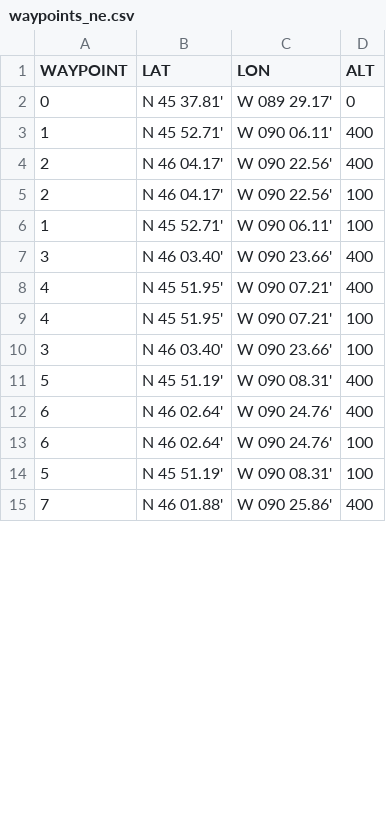
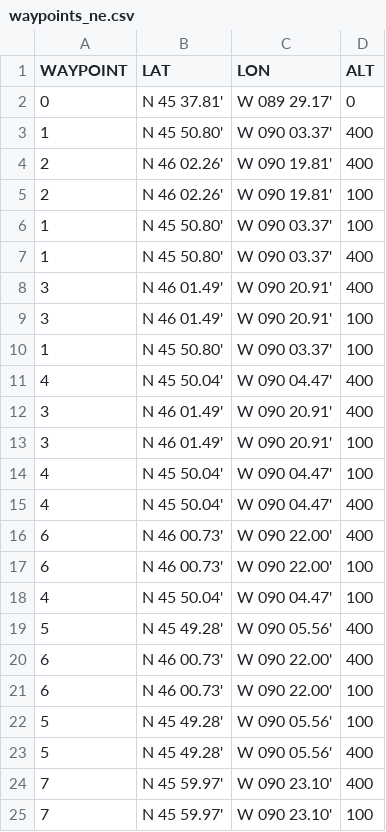
Before and after one commit to DesaiLab/CHEESEHEAD, a CSV file: Maps/UWKA/waypoints_ne.csv, drawn as a sheet; only a part is shown; the diff covers the shown part only.

```diff
--- a/Maps/UWKA/waypoints_ne.csv
+++ b/Maps/UWKA/waypoints_ne.csv
@@ -2,14 +2,24 @@ WAYPOINT,LAT,LON,ALT
 0,N 45 37.81',W 089 29.17',0
-1,N 45 52.71',W 090 06.11',400
-2,N 46 04.17',W 090 22.56',400
-2,N 46 04.17',W 090 22.56',100
-1,N 45 52.71',W 090 06.11',100
-3,N 46 03.40',W 090 23.66',400
-4,N 45 51.95',W 090 07.21',400
-4,N 45 51.95',W 090 07.21',100
-3,N 46 03.40',W 090 23.66',100
-5,N 45 51.19',W 090 08.31',400
-6,N 46 02.64',W 090 24.76',400
-6,N 46 02.64',W 090 24.76',100
-5,N 45 51.19',W 090 08.31',100
-7,N 46 01.88',W 090 25.86',400
+1,N 45 50.80',W 090 03.37',400
+2,N 46 02.26',W 090 19.81',400
+2,N 46 02.26',W 090 19.81',100
+1,N 45 50.80',W 090 03.37',100
+1,N 45 50.80',W 090 03.37',400
+3,N 46 01.49',W 090 20.91',400
+3,N 46 01.49',W 090 20.91',100
+1,N 45 50.80',W 090 03.37',100
+4,N 45 50.04',W 090 04.47',400
+3,N 46 01.49',W 090 20.91',400
+3,N 46 01.49',W 090 20.91',100
+4,N 45 50.04',W 090 04.47',100
+4,N 45 50.04',W 090 04.47',400
+6,N 46 00.73',W 090 22.00',400
+6,N 46 00.73',W 090 22.00',100
+4,N 45 50.04',W 090 04.47',100
+5,N 45 49.28',W 090 05.56',400
+6,N 46 00.73',W 090 22.00',400
+6,N 46 00.73',W 090 22.00',100
+5,N 45 49.28',W 090 05.56',100
+5,N 45 49.28',W 090 05.56',400
+7,N 45 59.97',W 090 23.10',400
+7,N 45 59.97',W 090 23.10',100
```
Also changed, not shown: 12 added rows, 2 removed rows and 18 edited cells elsewhere in this file, Maps/UWKA/waypoints_n.csv, Maps/UWKA/waypoints_nw.csv, 35 other files.
